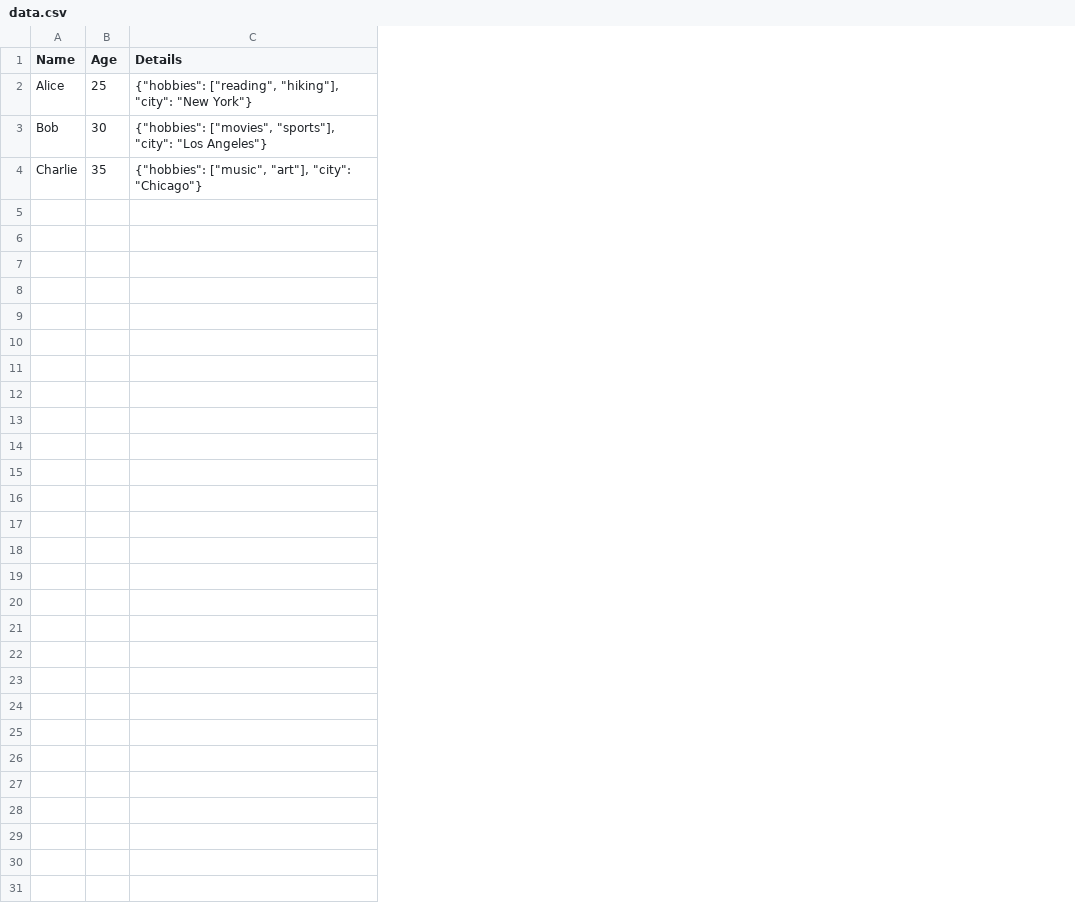
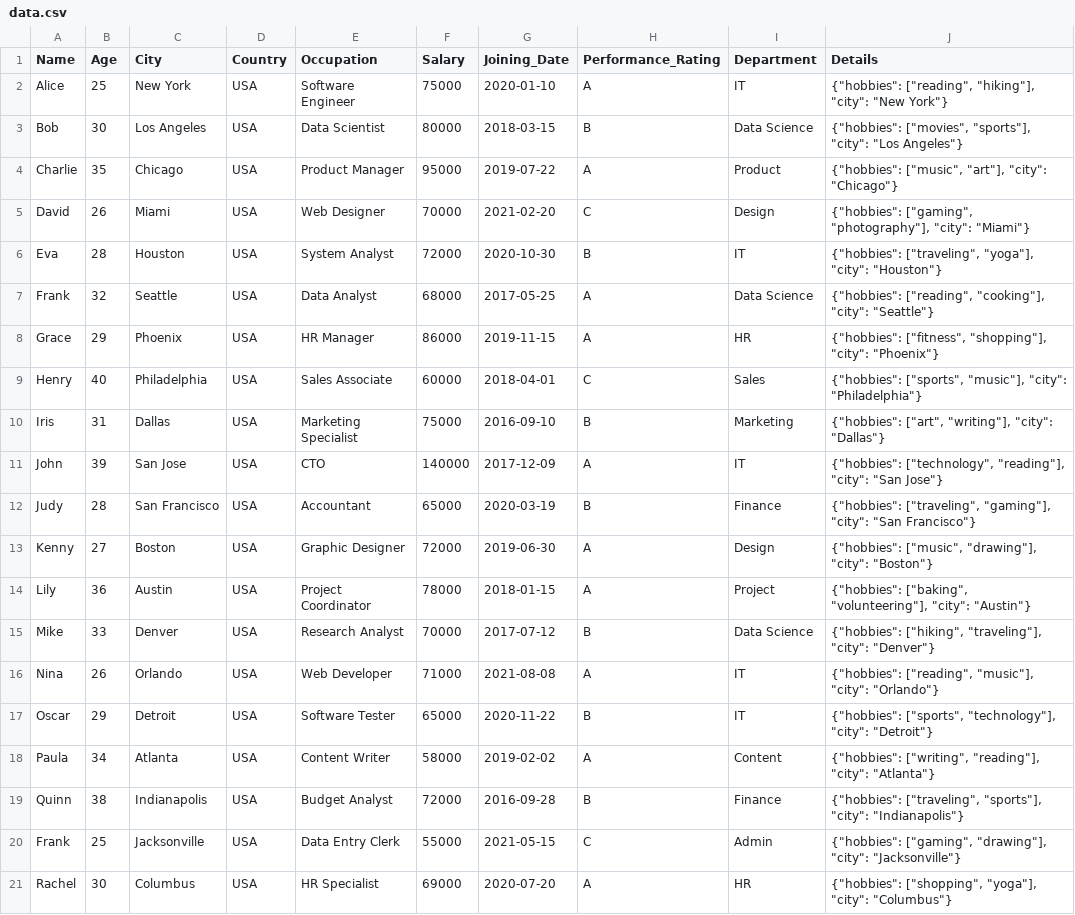
Before and after one commit to ankursingh001/test_streamlit, a CSV file: data.csv, drawn as a sheet; the diff names each change by its address in the sheet, - before the commit and + after, or states it on an @@ line.

Commit message:
Show the table with pagination using aggrid

```diff
--- a/data.csv
+++ b/data.csv
+column C (City), rows 2-4: New York | Los Angeles | Chicago
+column D (Country), rows 2-4: all USA
+column E (Occupation), rows 2-4: Software Engineer | Data Scientist | Product Manager
+column F (Salary), rows 2-4: 75000 | 80000 | 95000
+column G (Joining_Date), rows 2-4: 2020-01-10 | 2018-03-15 | 2019-07-22
+column H (Performance_Rating), rows 2-4: A | B | A
+column I (Department), rows 2-4: IT | Data Science | Product
+row 5: David | 26 | Miami | USA | Web Designer | 70000 | 2021-02-20 | C | Design | {"hobbies": ["gaming", "photography"], "city": "Miami"}
+row 6: Eva | 28 | Houston | USA | System Analyst | 72000 | 2020-10-30 | B | IT | {"hobbies": ["traveling", "yoga"], "city": "Houston"}
+row 7: Frank | 32 | Seattle | USA | Data Analyst | 68000 | 2017-05-25 | A | Data Science | {"hobbies": ["reading", "cooking"], "city": "Seattle"}
+row 8: Grace | 29 | Phoenix | USA | HR Manager | 86000 | 2019-11-15 | A | HR | {"hobbies": ["fitness", "shopping"], "city": "Phoenix"}
+row 9: Henry | 40 | Philadelphia | USA | Sales Associate | 60000 | 2018-04-01 | C | Sales | {"hobbies": ["sports", "music"], "city": "Philadelphia"}
+row 10: Iris | 31 | Dallas | USA | Marketing Specialist | 75000 | 2016-09-10 | B | Marketing | {"hobbies": ["art", "writing"], "city": "Dallas"}
+row 11: John | 39 | San Jose | USA | CTO | 140000 | 2017-12-09 | A | IT | {"hobbies": ["technology", "reading"], "city": "San Jose"}
+row 12: Judy | 28 | San Francisco | USA | Accountant | 65000 | 2020-03-19 | B | Finance | {"hobbies": ["traveling", "gaming"], "city": "San Francisco"}
+row 13: Kenny | 27 | Boston | USA | Graphic Designer | 72000 | 2019-06-30 | A | Design | {"hobbies": ["music", "drawing"], "city": "Boston"}
+row 14: Lily | 36 | Austin | USA | Project Coordinator | 78000 | 2018-01-15 | A | Project | {"hobbies": ["baking", "volunteering"], "city": "Austin"}
+row 15: Mike | 33 | Denver | USA | Research Analyst | 70000 | 2017-07-12 | B | Data Science | {"hobbies": ["hiking", "traveling"], "city": "Denver"}
+row 16: Nina | 26 | Orlando | USA | Web Developer | 71000 | 2021-08-08 | A | IT | {"hobbies": ["reading", "music"], "city": "Orlando"}
+row 17: Oscar | 29 | Detroit | USA | Software Tester | 65000 | 2020-11-22 | B | IT | {"hobbies": ["sports", "technology"], "city": "Detroit"}
+row 18: Paula | 34 | Atlanta | USA | Content Writer | 58000 | 2019-02-02 | A | Content | {"hobbies": ["writing", "reading"], "city": "Atlanta"}
+row 19: Quinn | 38 | Indianapolis | USA | Budget Analyst | 72000 | 2016-09-28 | B | Finance | {"hobbies": ["traveling", "sports"], "city": "Indianapolis"}
+row 20: Frank | 25 | Jacksonville | USA | Data Entry Clerk | 55000 | 2021-05-15 | C | Admin | {"hobbies": ["gaming", "drawing"], "city": "Jacksonville"}
+row 21: Rachel | 30 | Columbus | USA | HR Specialist | 69000 | 2020-07-20 | A | HR | {"hobbies": ["shopping", "yoga"], "city": "Columbus"}
```
Also changed, not shown: 1 other file.
